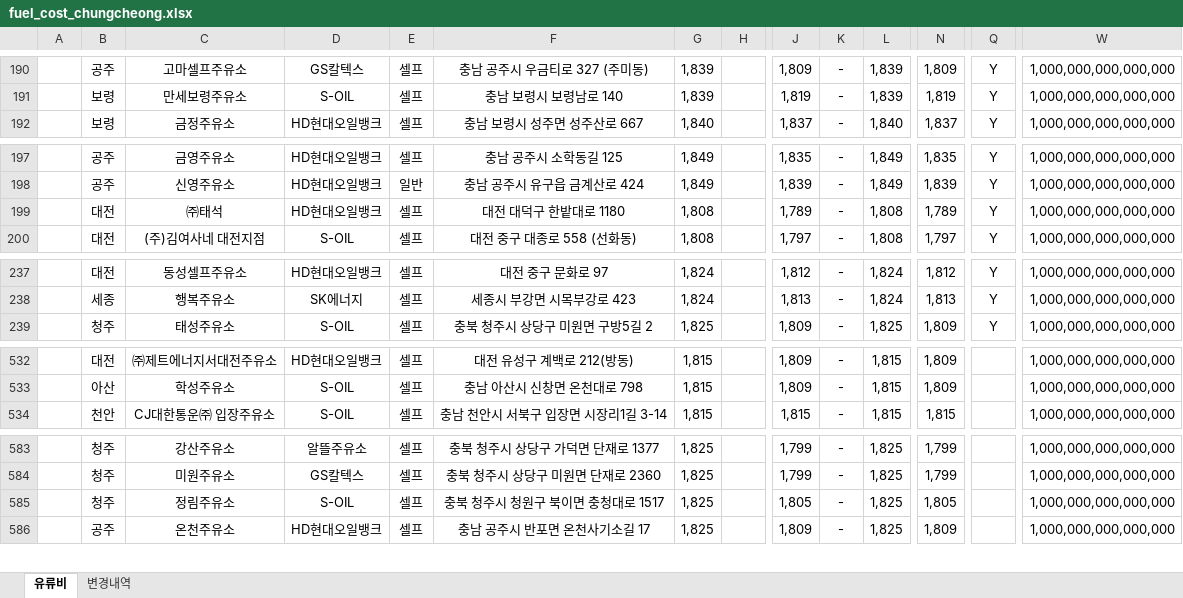
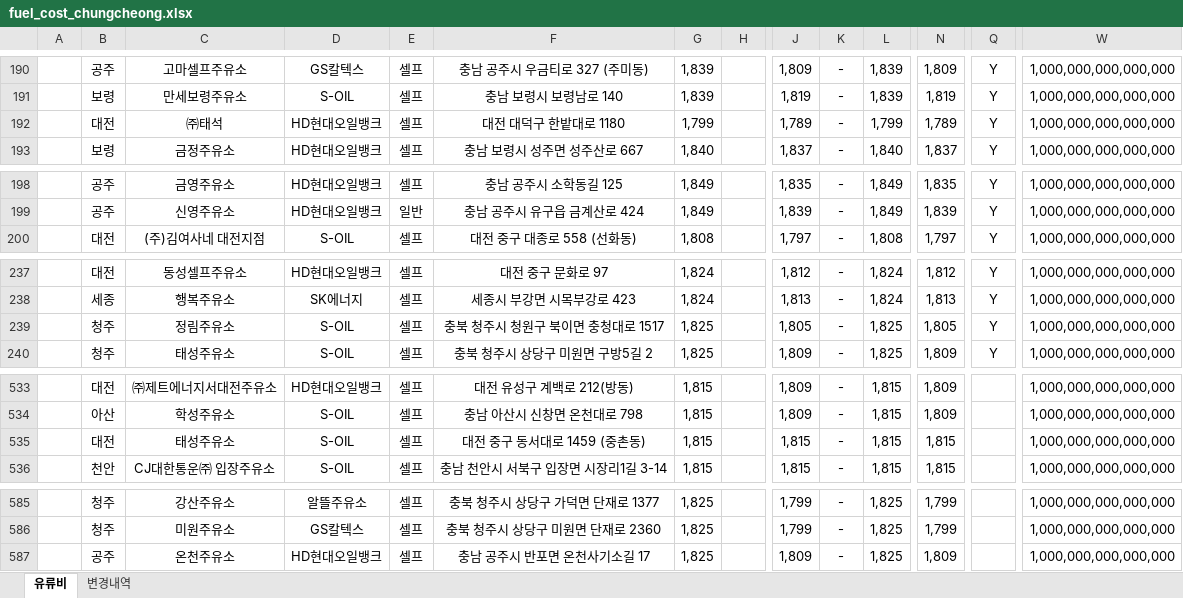
Before and after one commit to krwizxp/fcupdater, an Excel workbook: fuel_cost_chungcheong.xlsx, sheet 유류비, drawn as a sheet; only a part is shown, gaps mark what is left out; values as stored, in another font and other column widths than the file's, no borders; removed rows and columns are numbered as before the commit, all else as after; rows hold the shown columns only; the diff covers the shown part only; the diff names each change by its address in the sheet, - before the commit and + after, or states it on an @@ line.

Commit message:
Enable regional currency for Cheongju Jeongrim station and refresh workbook
Set the regional-currency flag to Y for 정림주유소 at 충북 청주시 청원구 북이면 충청대로 1517, then refresh the workbook from live Opinet data on 2026-10-13 KST. Reflect three existing-station changes with no additions or removals.

Validation: current main release fcupdater --verify passed; the station's Y flag survives refresh and reordering; all 867 rank/blank caches pass independent checks. Preserve other stations' manual inputs, workbook input rows, styles, theme and formulas. Only fuel_cost_chungcheong.xlsx changes.

```diff
--- a/fuel_cost_chungcheong.xlsx (sheet 유류비)
+++ b/fuel_cost_chungcheong.xlsx (sheet 유류비)
+row 192:  | 대전 | ㈜태석 | HD현대오일뱅크 | 셀프 | 대전 대덕구 한밭대로 1180 | 1,799 |  | 1,789 | - | 1,799 | 1,789 | Y | 1,000,000,000,000,000
-row 199:  | 대전 | ㈜태석 | HD현대오일뱅크 | 셀프 | 대전 대덕구 한밭대로 1180 | 1,808 |  | 1,789 | - | 1,808 | 1,789 | Y | 1,000,000,000,000,000
+row 239:  | 청주 | 정림주유소 | S-OIL | 셀프 | 충북 청주시 청원구 북이면 충청대로 1517 | 1,825 |  | 1,805 | - | 1,825 | 1,805 | Y | 1,000,000,000,000,000
+row 535:  | 대전 | 태성주유소 | S-OIL | 셀프 | 대전 중구 동서대로 1459 (중촌동) | 1,815 |  | 1,815 | - | 1,815 | 1,815 |  | 1,000,000,000,000,000
-row 585:  | 청주 | 정림주유소 | S-OIL | 셀프 | 충북 청주시 청원구 북이면 충청대로 1517 | 1,825 |  | 1,805 | - | 1,825 | 1,805 |  | 1,000,000,000,000,000
```
Also changed, not shown: 1 added row and 2 removed rows elsewhere in this sheet, sheet 변경내역, formulas that keep their value.
